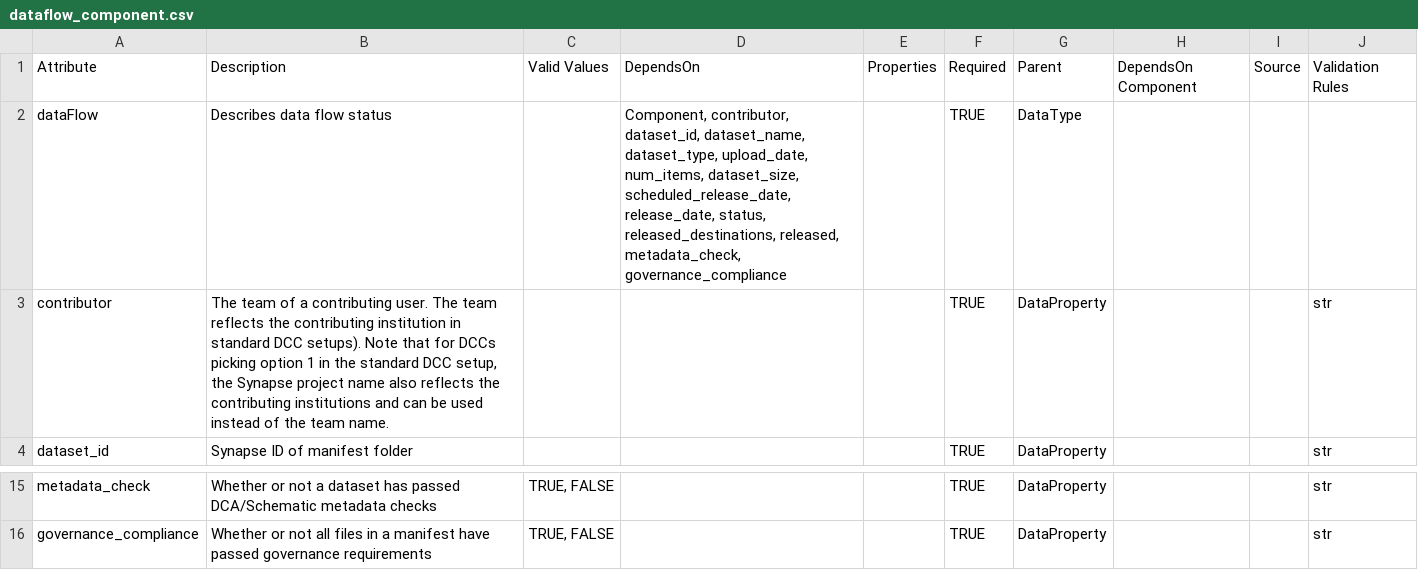
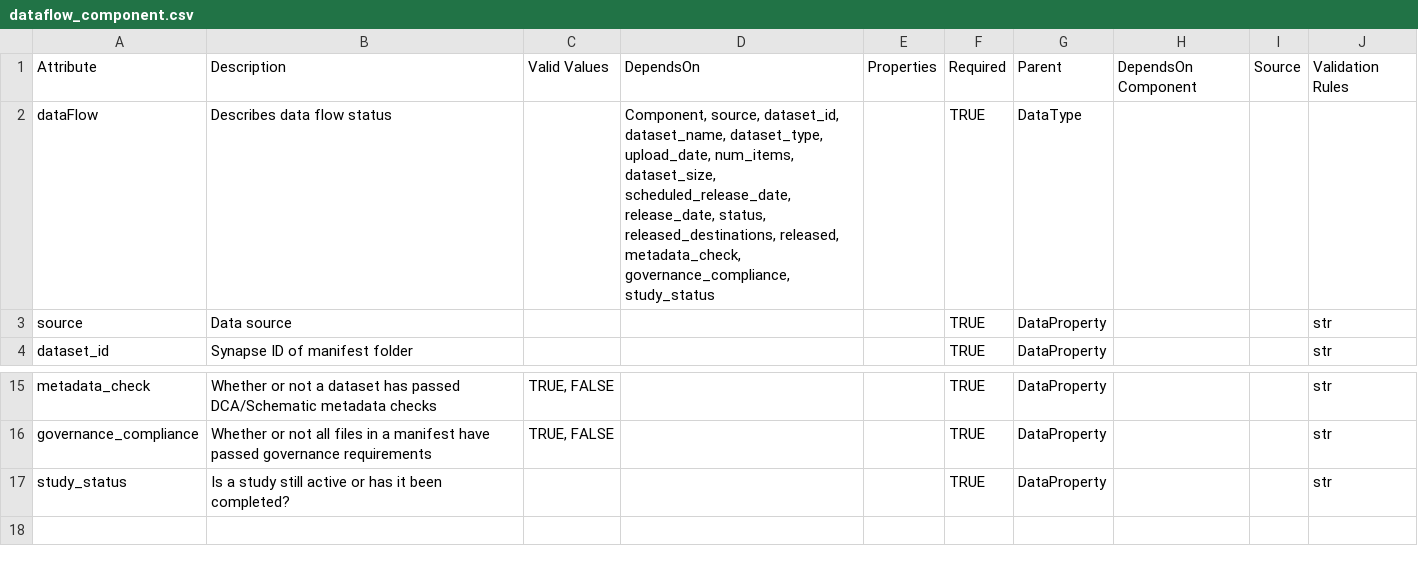
Before and after one commit to Sage-Bionetworks/data_flow_config, a CSV file: NF/dataflow_component.csv, drawn as a sheet; only a part is shown, gaps mark what is left out.

Commit message:
at source to NF schema

```diff
--- a/NF/dataflow_component.csv
+++ b/NF/dataflow_component.csv
@@ -1,4 +1,4 @@
 Attribute,Description,Valid Values,DependsOn,Properties,Required,Parent,DependsOn Component,Source,Validation Rules
-dataFlow,Describes data flow status,,"Component, contributor, dataset_id, dataset_name, dataset_type, upload_date, num_items, dataset_size, scheduled_release_date, release_date, status, released_destinations, released, metadata_check, governance_compliance",,TRUE,DataType,,,
-contributor,"The team of a contributing user. The team reflects the contributing institution in standard DCC setups).  Note that for DCCs picking option 1 in the standard DCC setup, the Synapse project name also reflects the contributing institutions and can be used instead of the team name.",,,,TRUE,DataProperty,,,str
+dataFlow,Describes data flow status,,"Component, source, dataset_id, dataset_name, dataset_type, upload_date, num_items, dataset_size, scheduled_release_date, release_date, status, released_destinations, released, metadata_check, governance_compliance, study_status",,TRUE,DataType,,,
+source,Data source,,,,TRUE,DataProperty,,,str
 dataset_id,Synapse ID of manifest folder,,,,TRUE,DataProperty,,,str
@@ -17 +17,2 @@ metadata_check,Whether or not a dataset has passed DCA/Schematic metadata checks
 governance_compliance,Whether or not all files in a manifest have passed governance requirements,"TRUE, FALSE",,,TRUE,DataProperty,,,str
+study_status,Is a study still active or has it been completed?,,,,TRUE,DataProperty,,,str
```
Also changed, not shown: 3 other files.
